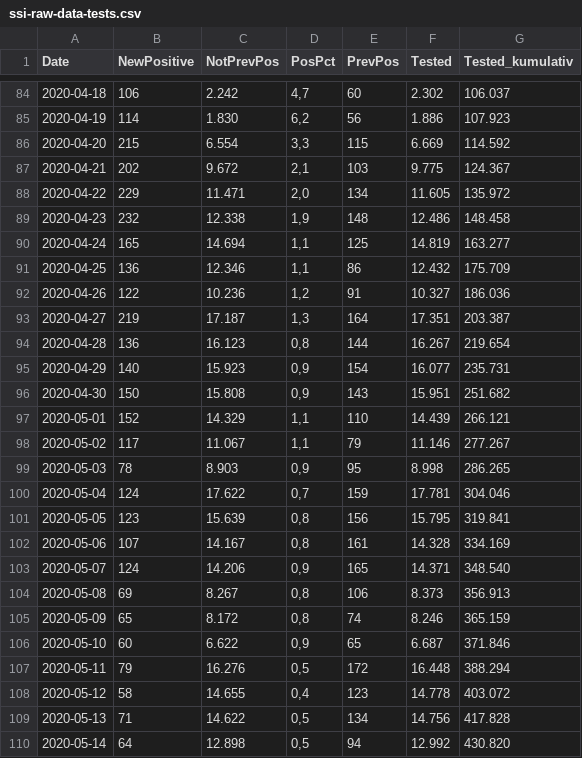
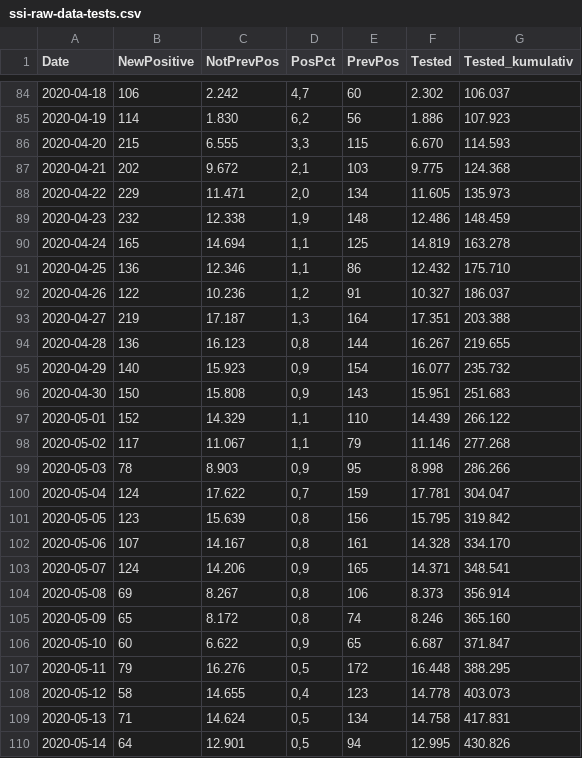
Before and after one commit to covid-19-sim/covid-19.sst.dk, a CSV file: ssi-raw-data-tests.csv, drawn as a sheet; only a part is shown, gaps mark what is left out; the diff covers the shown part only.

```diff
--- a/ssi-raw-data-tests.csv
+++ b/ssi-raw-data-tests.csv
@@ -85,26 +85,26 @@ Date,NewPositive,NotPrevPos,PosPct,PrevPos,Tested,Tested_kumulativ
 2020-04-19,     114,   1.830," 6,2",      56,   1.886, 107.923
-2020-04-20,     215,   6.554," 3,3",     115,   6.669, 114.592
-2020-04-21,     202,   9.672," 2,1",     103,   9.775, 124.367
-2020-04-22,     229,  11.471," 2,0",     134,  11.605, 135.972
-2020-04-23,     232,  12.338," 1,9",     148,  12.486, 148.458
-2020-04-24,     165,  14.694," 1,1",     125,  14.819, 163.277
-2020-04-25,     136,  12.346," 1,1",      86,  12.432, 175.709
-2020-04-26,     122,  10.236," 1,2",      91,  10.327, 186.036
-2020-04-27,     219,  17.187," 1,3",     164,  17.351, 203.387
-2020-04-28,     136,  16.123," 0,8",     144,  16.267, 219.654
-2020-04-29,     140,  15.923," 0,9",     154,  16.077, 235.731
-2020-04-30,     150,  15.808," 0,9",     143,  15.951, 251.682
-2020-05-01,     152,  14.329," 1,1",     110,  14.439, 266.121
-2020-05-02,     117,  11.067," 1,1",      79,  11.146, 277.267
-2020-05-03,      78,   8.903," 0,9",      95,   8.998, 286.265
-2020-05-04,     124,  17.622," 0,7",     159,  17.781, 304.046
-2020-05-05,     123,  15.639," 0,8",     156,  15.795, 319.841
-2020-05-06,     107,  14.167," 0,8",     161,  14.328, 334.169
-2020-05-07,     124,  14.206," 0,9",     165,  14.371, 348.540
-2020-05-08,      69,   8.267," 0,8",     106,   8.373, 356.913
-2020-05-09,      65,   8.172," 0,8",      74,   8.246, 365.159
-2020-05-10,      60,   6.622," 0,9",      65,   6.687, 371.846
-2020-05-11,      79,  16.276," 0,5",     172,  16.448, 388.294
-2020-05-12,      58,  14.655," 0,4",     123,  14.778, 403.072
-2020-05-13,      71,  14.622," 0,5",     134,  14.756, 417.828
-2020-05-14,      64,  12.898," 0,5",      94,  12.992, 430.820
+2020-04-20,     215,   6.555," 3,3",     115,   6.670, 114.593
+2020-04-21,     202,   9.672," 2,1",     103,   9.775, 124.368
+2020-04-22,     229,  11.471," 2,0",     134,  11.605, 135.973
+2020-04-23,     232,  12.338," 1,9",     148,  12.486, 148.459
+2020-04-24,     165,  14.694," 1,1",     125,  14.819, 163.278
+2020-04-25,     136,  12.346," 1,1",      86,  12.432, 175.710
+2020-04-26,     122,  10.236," 1,2",      91,  10.327, 186.037
+2020-04-27,     219,  17.187," 1,3",     164,  17.351, 203.388
+2020-04-28,     136,  16.123," 0,8",     144,  16.267, 219.655
+2020-04-29,     140,  15.923," 0,9",     154,  16.077, 235.732
+2020-04-30,     150,  15.808," 0,9",     143,  15.951, 251.683
+2020-05-01,     152,  14.329," 1,1",     110,  14.439, 266.122
+2020-05-02,     117,  11.067," 1,1",      79,  11.146, 277.268
+2020-05-03,      78,   8.903," 0,9",      95,   8.998, 286.266
+2020-05-04,     124,  17.622," 0,7",     159,  17.781, 304.047
+2020-05-05,     123,  15.639," 0,8",     156,  15.795, 319.842
+2020-05-06,     107,  14.167," 0,8",     161,  14.328, 334.170
+2020-05-07,     124,  14.206," 0,9",     165,  14.371, 348.541
+2020-05-08,      69,   8.267," 0,8",     106,   8.373, 356.914
+2020-05-09,      65,   8.172," 0,8",      74,   8.246, 365.160
+2020-05-10,      60,   6.622," 0,9",      65,   6.687, 371.847
+2020-05-11,      79,  16.276," 0,5",     172,  16.448, 388.295
+2020-05-12,      58,  14.655," 0,4",     123,  14.778, 403.073
+2020-05-13,      71,  14.624," 0,5",     134,  14.758, 417.831
+2020-05-14,      64,  12.901," 0,5",      94,  12.995, 430.826
```
Also changed, not shown: 5 added rows and 84 edited cells elsewhere in this file, ssi-raw-data-deaths.csv, sst-raw-data-hospitalised.csv, 3 other files.
